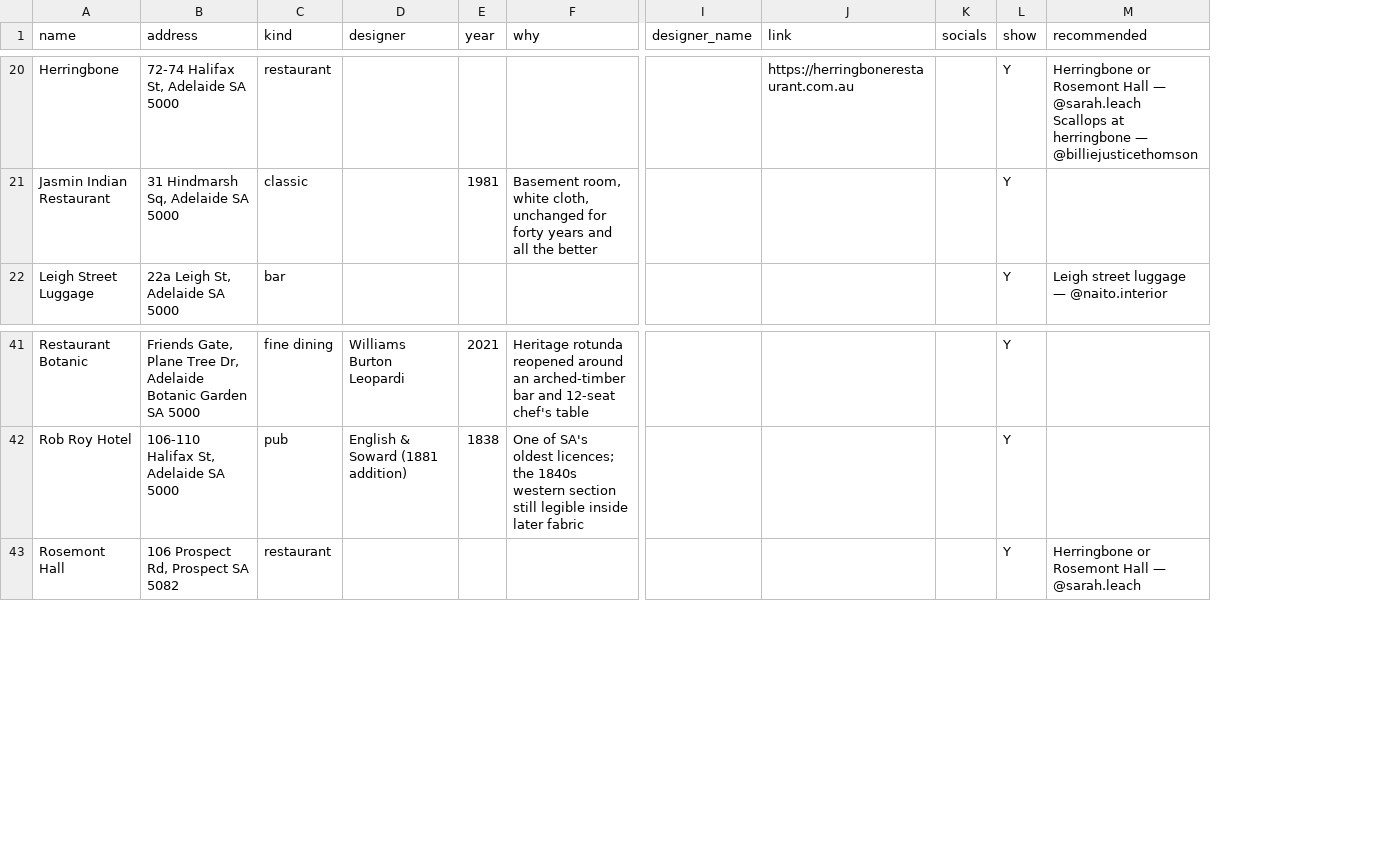
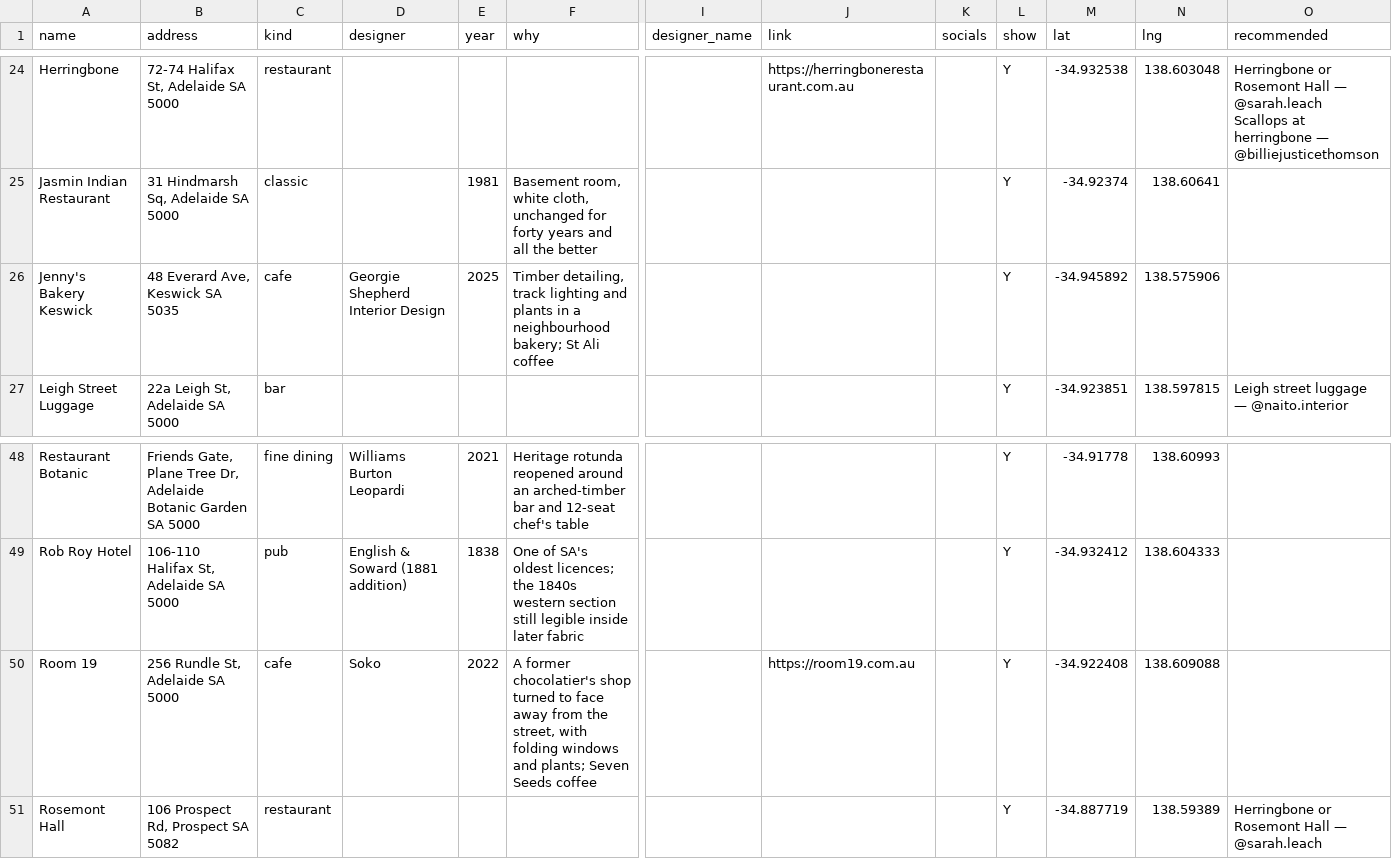
Before and after one commit to apenning-hub/adw-website, a CSV file: src/_data/picks-2026.csv, drawn as a sheet; only a part is shown, gaps mark what is left out; rows hold the shown columns only; the diff covers the shown part only; the diff names each change by its address in the sheet, - before the commit and + after, or states it on an @@ line.

```diff
--- a/src/_data/picks-2026.csv
+++ b/src/_data/picks-2026.csv
+column M (lat), rows 24-25: -34.932538 | -34.92374; row 27: -34.923851; rows 48-49: -34.91778 | -34.932412; row 51: -34.887719
+column N (lng), rows 24-25: 138.603048 | 138.60641; row 27: 138.597815; rows 48-49: 138.60993 | 138.604333; row 51: 138.59389
+row 26: Jenny's Bakery Keswick | 48 Everard Ave, Keswick SA 5035 | cafe | Georgie Shepherd Interior Design | 2025 | Timber detailing, track lighting and plants in a neighbourhood bakery; St Ali coffee |  |  |  | Y | -34.945892 | 138.575906
+row 50: Room 19 | 256 Rundle St, Adelaide SA 5000 | cafe | Soko | 2022 | A former chocolatier's shop turned to face away from the street, with folding windows and plants; Seven Seeds coffee |  | https://room19.com.au |  | Y | -34.922408 | 138.609088
```
Also changed, not shown: 6 added rows and 1 edited cell elsewhere in this file, 5 other files.
